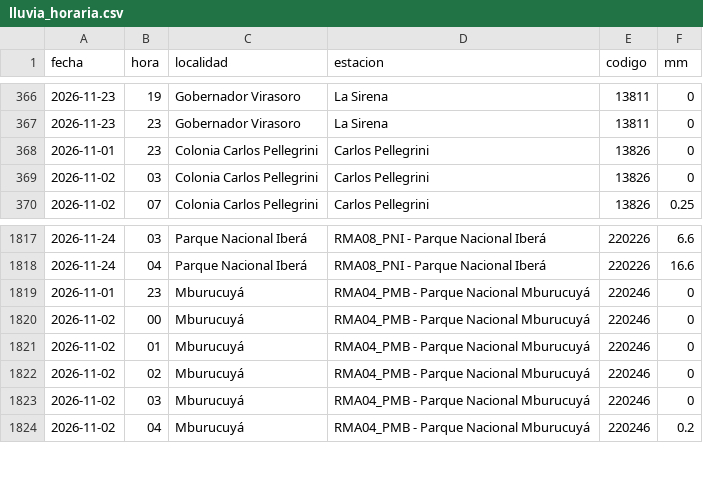
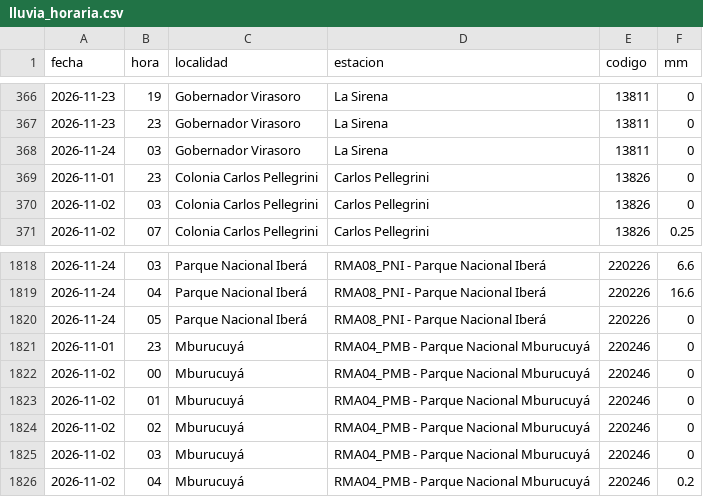
Before and after one commit to tablerocorrientes/tablerocorrientes.github.io, a CSV file: data/registro/lluvia_horaria.csv, drawn as a sheet; only a part is shown, gaps mark what is left out.

Commit message:
Ciclo continuo (intensivo): lluvia, satélite, pronóstico, fuentes y ríos, 24/11/2026 06:39 h

```diff
--- a/data/registro/lluvia_horaria.csv
+++ b/data/registro/lluvia_horaria.csv
@@ -367,2 +367,3 @@ fecha,hora,localidad,estacion,codigo,mm
 2026-11-23,23,Gobernador Virasoro,La Sirena,13811,0
+2026-11-24,03,Gobernador Virasoro,La Sirena,13811,0
 2026-11-01,23,Colonia Carlos Pellegrini,Carlos Pellegrini,13826,0
@@ -1818,2 +1819,3 @@ fecha,hora,localidad,estacion,codigo,mm
 2026-11-24,04,Parque Nacional Iberá,RMA08_PNI - Parque Nacional Iberá,220226,16.6
+2026-11-24,05,Parque Nacional Iberá,RMA08_PNI - Parque Nacional Iberá,220226,0
 2026-11-01,23,Mburucuyá,RMA04_PMB - Parque Nacional Mburucuyá,220246,0
```
Also changed, not shown: data/registro/resumen_diario_lluvia.csv, 6 other files.
